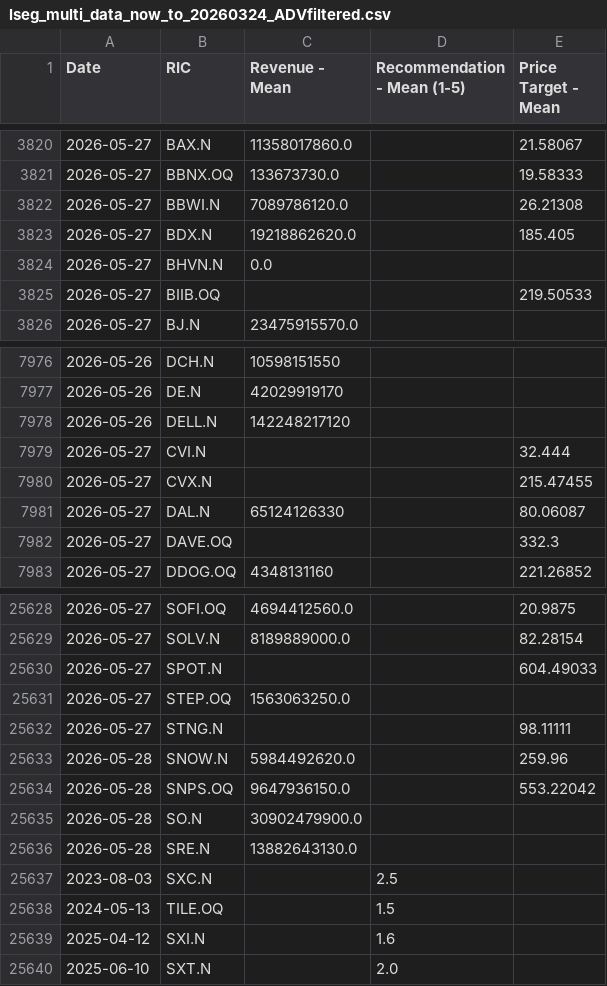
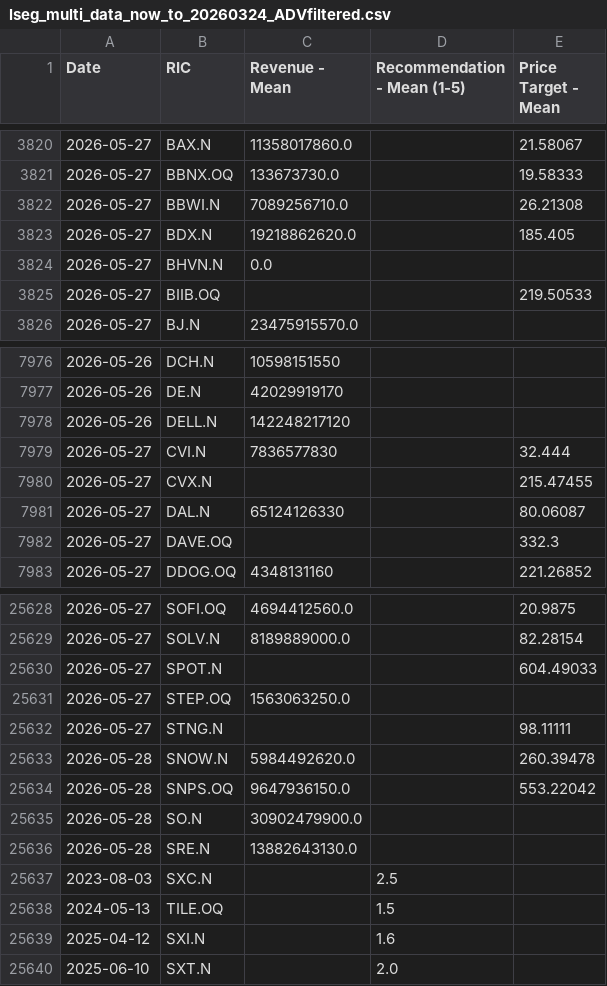
Before and after one commit to Sissiy2018/Trading-code, a CSV file: Hist_data_Russel3000/Daily_new_data/lseg_multi_data_now_to_20260324_ADVfiltered.csv, drawn as a sheet; only a part is shown, gaps mark what is left out.

```diff
--- a/Hist_data_Russel3000/Daily_new_data/lseg_multi_data_now_to_20260324_ADVfiltered.csv
+++ b/Hist_data_Russel3000/Daily_new_data/lseg_multi_data_now_to_20260324_ADVfiltered.csv
@@ -3821,3 +3821,3 @@
 2026-05-27,BBNX.OQ,133673730.0,,19.58333
-2026-05-27,BBWI.N,7089786120.0,,26.21308
+2026-05-27,BBWI.N,7089256710.0,,26.21308
 2026-05-27,BDX.N,19218862620.0,,185.405
@@ -7978,3 +7978,3 @@
 2026-05-26,DELL.N,142248217120,,
-2026-05-27,CVI.N,,,32.444
+2026-05-27,CVI.N,7836577830,,32.444
 2026-05-27,CVX.N,,,215.47455
@@ -25632,3 +25632,3 @@
 2026-05-27,STNG.N,,,98.11111
-2026-05-28,SNOW.N,5984492620.0,,259.96
+2026-05-28,SNOW.N,5984492620.0,,260.39478
 2026-05-28,SNPS.OQ,9647936150.0,,553.22042
```
Also changed, not shown: Hist_data_Russel3000/Daily_new_data/lseg_EPSestimate_data_now_to_20260324_ADVfiltered.csv, 1 other file.
